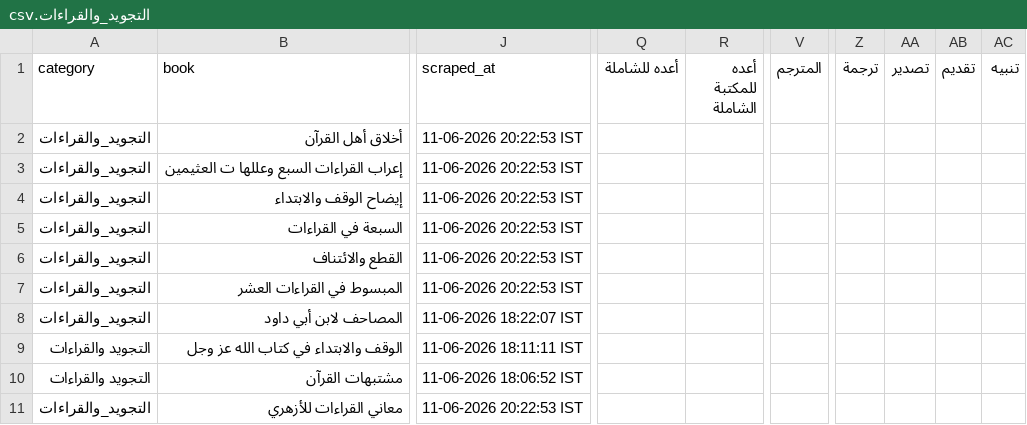
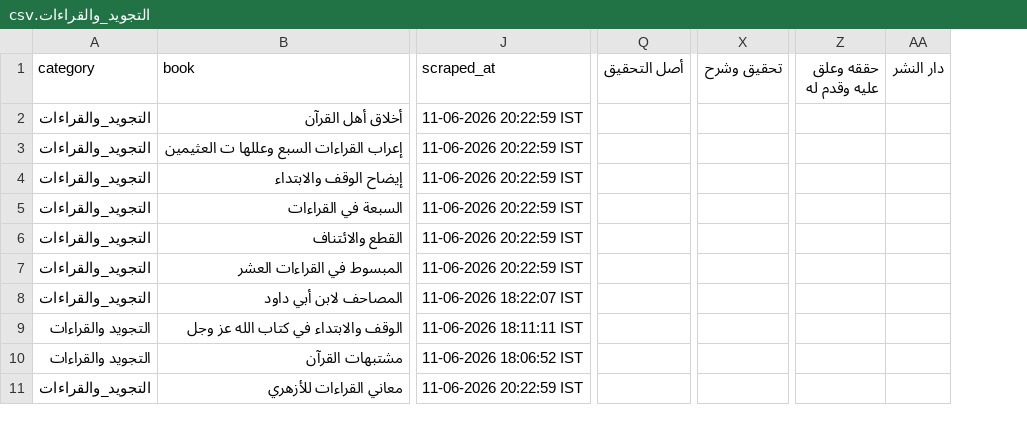
Before and after one commit to farhan281/al-qalam-project, a CSV file: shamela_output/reports/التجويد_والقراءات.csv, drawn as a sheet; only a part is shown, gaps mark what is left out; removed rows and columns are numbered as before the commit, all else as after; the diff covers the shown part only; the diff names each change by its address in the sheet, - before the commit and + after, or states it on an @@ line.

```diff
--- a/shamela_output/reports/التجويد_والقراءات.csv
+++ b/shamela_output/reports/التجويد_والقراءات.csv
-column Q (أعده للشاملة), empty
-column R (أعده للمكتبة الشاملة), empty
+column Q (أصل التحقيق), empty
-column V (المترجم), empty
-column Z (ترجمة), empty
-column AA (تصدير), empty
-column AB (تقديم), empty
-column AC (تنبيه), empty
+column X (تحقيق وشرح), empty
+column Z (حققه وعلق عليه وقدم له), empty
+column AA (دار النشر), empty
-J2:J7 (scraped_at): 11-06-2026 20:22:53 IST
+J2:J7 (scraped_at): 11-06-2026 20:22:59 IST
-J11 (scraped_at): 11-06-2026 20:22:53 IST
+J11 (scraped_at): 11-06-2026 20:22:59 IST
```
Also changed, not shown: 3 added columns, 3 removed columns and 1 edited cell elsewhere in this file, shamela_output/reports/العروض_والقوافي.csv, shamela_output/الرقائق_والآداب_والأذكار/الرقائق_والآداب_والأذكار.csv, 18 other files.
